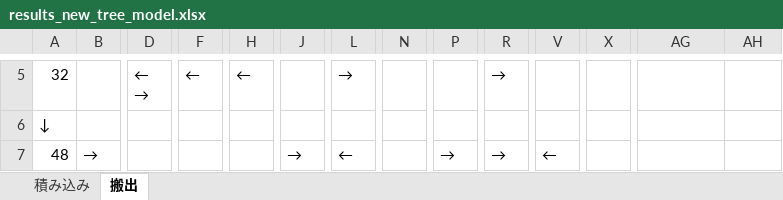
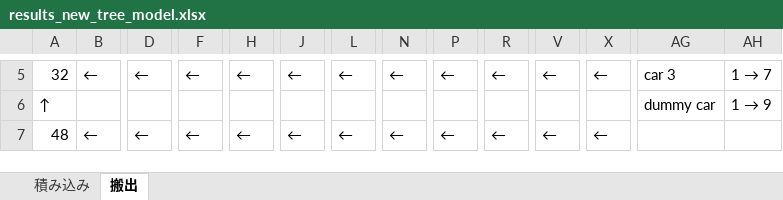
Before and after one commit to r-kurosu/kline2022, an Excel workbook: results_new_tree_model.xlsx, sheet 搬出, drawn as a sheet; only a part is shown, gaps mark what is left out; values as stored, in another font and other column widths than the file's, no cell formats; removed rows and columns are numbered as before the commit, all else as after; rows hold the shown columns only; ↵ is a line break in a cell; the diff covers the shown part only; the diff names each change by its address in the sheet, - before the commit and + after, or states it on an @@ line.

```diff
--- a/results_new_tree_model.xlsx (sheet 搬出)
+++ b/results_new_tree_model.xlsx (sheet 搬出)
-B5: (empty)
+B5: ←
-D5: ← ↵
+D5: → ←
-J5: (empty)
+J5: ←
-L5: →
+L5: ←
-N5: (empty)
+N5: ←
-P5: (empty)
+P5: ←
-R5: →
+R5: ←
-V5: (empty)
+V5: ←
-X5: (empty)
+X5: ←
-AG5: (empty)
+AG5: car 3
@@ AH5: (empty) → 1 → 7 @@
-row 6: ↓
+row 6: ↑ |  |  |  |  |  |  |  |  |  |  |  | dummy car | 1 → 9
-B7: →
+B7: ←
-D7: (empty)
+D7: ←
-F7: (empty)
+F7: ←
-H7: (empty)
+H7: ←
-J7: →
+J7: ←
-N7: (empty)
+N7: ←
-P7: →
+P7: ←
-R7: →
+R7: ←
-X7: (empty)
+X7: ←
```
Also changed, not shown: 2 added rows, 2 removed rows and 24 edited cells elsewhere in this sheet, sheet 積み込み, cell formats, 7 other files.
